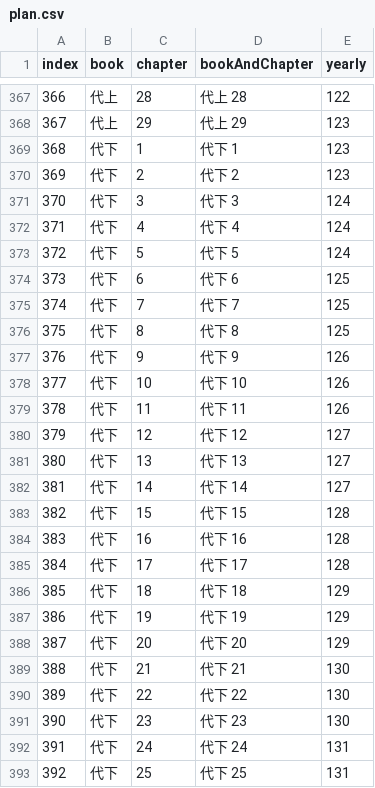
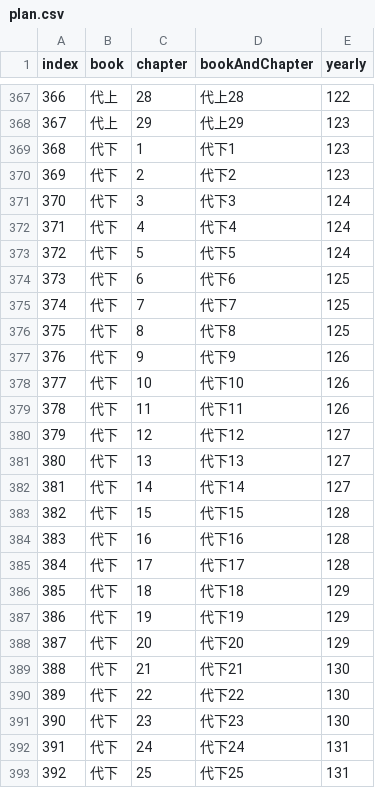
Before and after one commit to developercyrus/bible-reading-yearly-plan, a CSV file: plan.csv, drawn as a sheet; only a part is shown, gaps mark what is left out; the diff covers the shown part only.

```diff
--- a/plan.csv
+++ b/plan.csv
@@ -367,27 +367,27 @@ index,book,chapter,bookAndChapter,yearly
-366,代上 ,28,代上 28,122
-367,代上 ,29,代上 29,123
-368,代下 ,1,代下 1,123
-369,代下 ,2,代下 2,123
-370,代下 ,3,代下 3,124
-371,代下 ,4,代下 4,124
-372,代下 ,5,代下 5,124
-373,代下 ,6,代下 6,125
-374,代下 ,7,代下 7,125
-375,代下 ,8,代下 8,125
-376,代下 ,9,代下 9,126
-377,代下 ,10,代下 10,126
-378,代下 ,11,代下 11,126
-379,代下 ,12,代下 12,127
-380,代下 ,13,代下 13,127
-381,代下 ,14,代下 14,127
-382,代下 ,15,代下 15,128
-383,代下 ,16,代下 16,128
-384,代下 ,17,代下 17,128
-385,代下 ,18,代下 18,129
-386,代下 ,19,代下 19,129
-387,代下 ,20,代下 20,129
-388,代下 ,21,代下 21,130
-389,代下 ,22,代下 22,130
-390,代下 ,23,代下 23,130
-391,代下 ,24,代下 24,131
-392,代下 ,25,代下 25,131
+366,代上,28,代上28,122
+367,代上,29,代上29,123
+368,代下,1,代下1,123
+369,代下,2,代下2,123
+370,代下,3,代下3,124
+371,代下,4,代下4,124
+372,代下,5,代下5,124
+373,代下,6,代下6,125
+374,代下,7,代下7,125
+375,代下,8,代下8,125
+376,代下,9,代下9,126
+377,代下,10,代下10,126
+378,代下,11,代下11,126
+379,代下,12,代下12,127
+380,代下,13,代下13,127
+381,代下,14,代下14,127
+382,代下,15,代下15,128
+383,代下,16,代下16,128
+384,代下,17,代下17,128
+385,代下,18,代下18,129
+386,代下,19,代下19,129
+387,代下,20,代下20,129
+388,代下,21,代下21,130
+389,代下,22,代下22,130
+390,代下,23,代下23,130
+391,代下,24,代下24,131
+392,代下,25,代下25,131
```
Also changed, not shown: 38 edited cells elsewhere in this file, raw.csv, result.csv, 2 other files.
